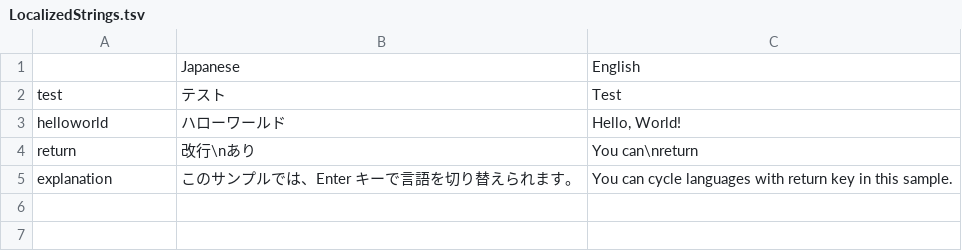
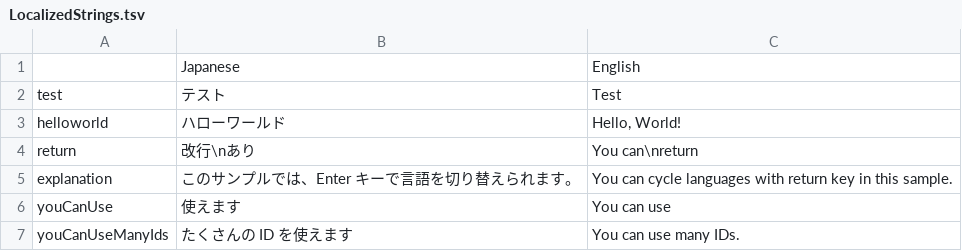
Before and after one commit to yutokun/Localizer, a TSV file: Assets/StreamingAssets/LocalizedStrings.tsv, drawn as a sheet; the diff names each change by its address in the sheet, - before the commit and + after, or states it on an @@ line.

Commit message:
More sample data.

```diff
--- a/Assets/StreamingAssets/LocalizedStrings.tsv
+++ b/Assets/StreamingAssets/LocalizedStrings.tsv
+row 6: youCanUse | 使えます | You can use
+row 7: youCanUseManyIds | たくさんの ID を使えます | You can use many IDs.
```
